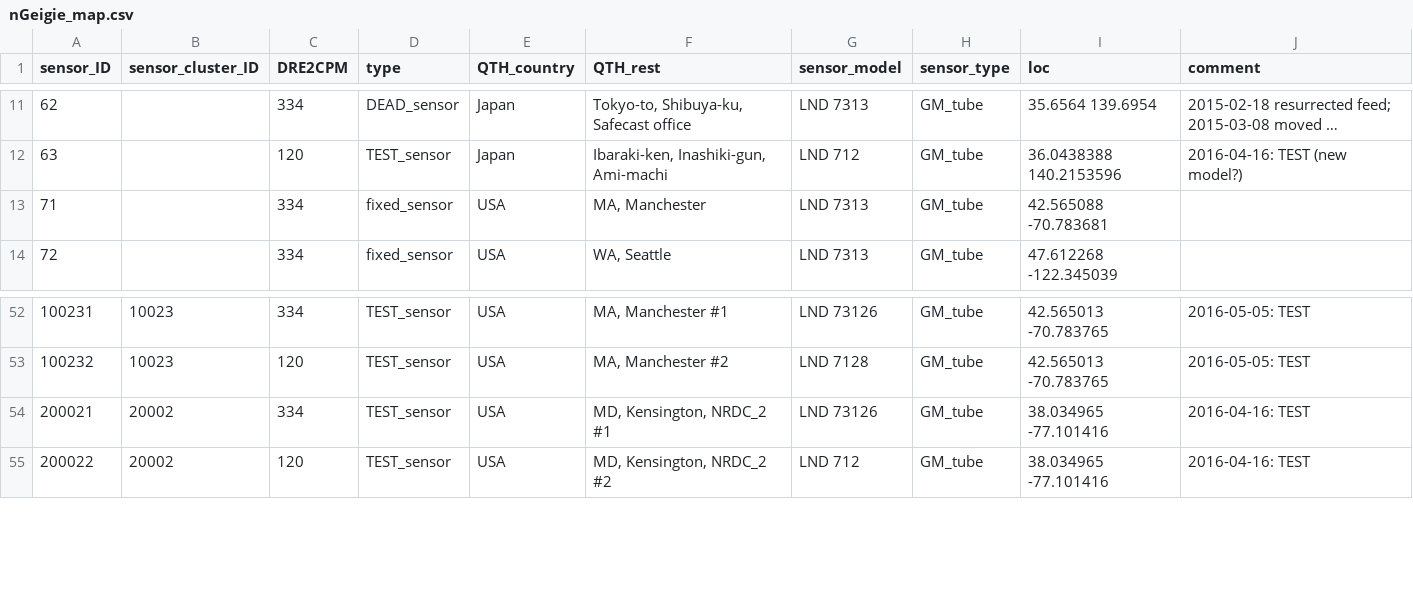
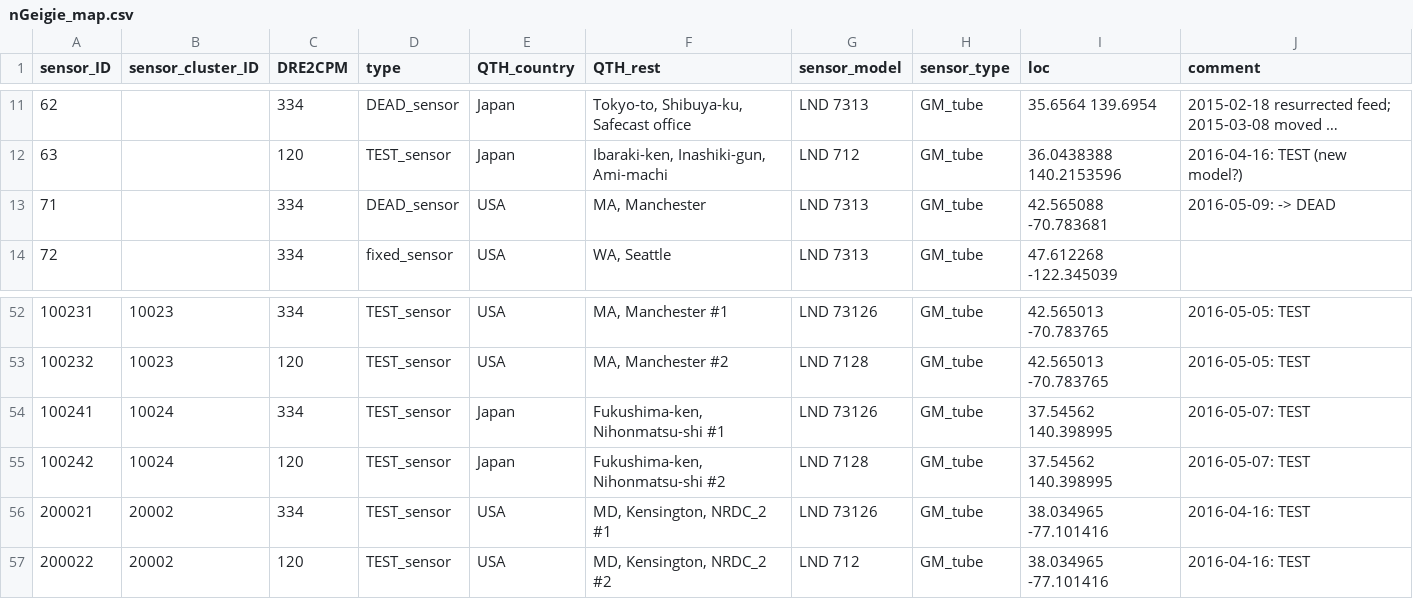
Before and after one commit to thinrope/fixed_sensor_visualization, a CSV file: in/nGeigie_map.csv, drawn as a sheet; only a part is shown, gaps mark what is left out; long unchanged cells end in ….

Commit message:
update db.

```diff
--- a/in/nGeigie_map.csv
+++ b/in/nGeigie_map.csv
@@ -12,3 +12,3 @@
 63,,120,"TEST_sensor","Japan","Ibaraki-ken, Inashiki-gun, Ami-machi","LND 712","GM_tube","36.0438388 140.2153596","2016-04-16: TEST (new model?)"
-71,,334,"fixed_sensor","USA","MA, Manchester","LND 7313","GM_tube","42.565088 -70.783681",
+71,,334,"DEAD_sensor","USA","MA, Manchester","LND 7313","GM_tube","42.565088 -70.783681","2016-05-09: -> DEAD"
 72,,334,"fixed_sensor","USA","WA, Seattle","LND 7313","GM_tube","47.612268 -122.345039",
@@ -53,2 +53,4 @@
 100232,10023,120,"TEST_sensor","USA","MA, Manchester #2","LND 7128","GM_tube","42.565013 -70.783765","2016-05-05: TEST"
+100241,10024,334,"TEST_sensor","Japan","Fukushima-ken, Nihonmatsu-shi #1","LND 73126","GM_tube","37.54562 140.398995","2016-05-07: TEST"
+100242,10024,120,"TEST_sensor","Japan","Fukushima-ken, Nihonmatsu-shi #2","LND 7128","GM_tube","37.54562 140.398995","2016-05-07: TEST"
 200021,20002,334,"TEST_sensor","USA","MD, Kensington, NRDC_2 #1","LND 73126","GM_tube","38.034965 -77.101416","2016-04-16: TEST"
```
